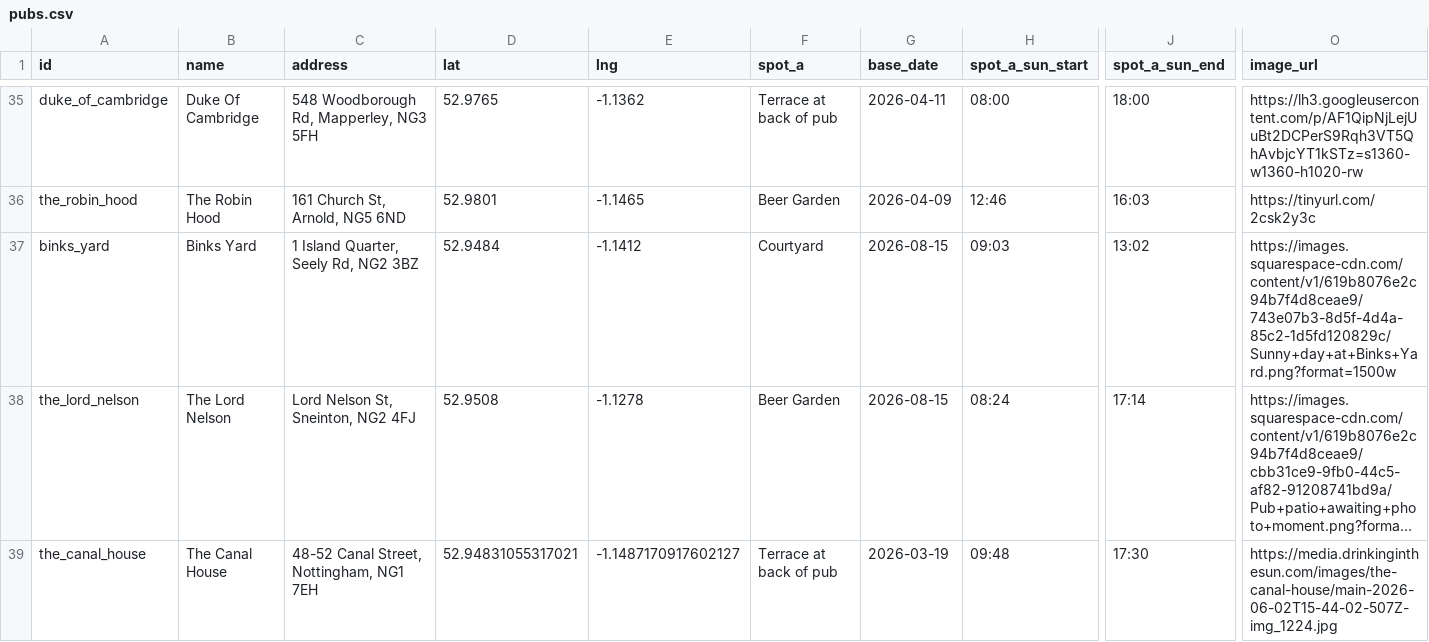
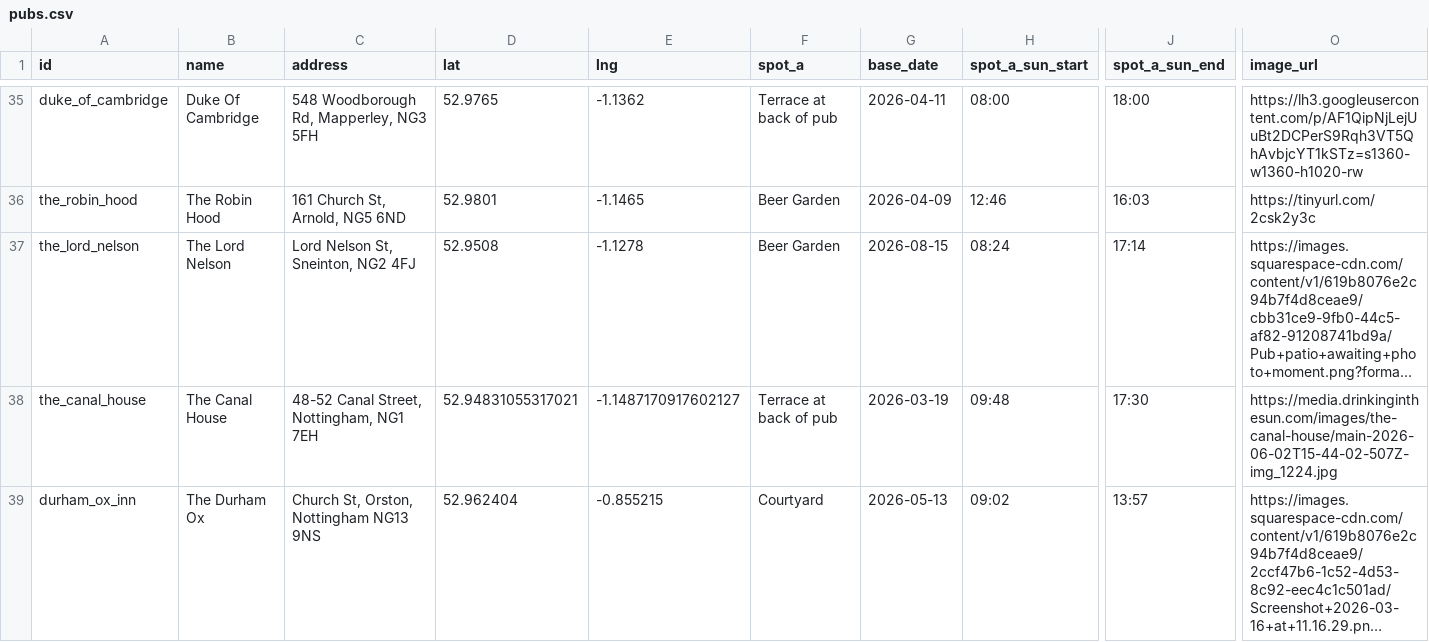
Before and after one commit to shawn845/DrinkingintheSun, a CSV file: app/public/data/pubs.csv, drawn as a sheet; only a part is shown, gaps mark what is left out; the shorter side is filled out with more unchanged rows; long unchanged cells end in …; rows hold the shown columns only; the diff names each change by its address in the sheet, - before the commit and + after, or states it on an @@ line.

Commit message:
Update pubs/routes via admin tool

```diff
--- a/app/public/data/pubs.csv
+++ b/app/public/data/pubs.csv
-row 37: binks_yard | Binks Yard | 1 Island Quarter, Seely Rd, NG2 3BZ | 52.9484 | -1.1412 | Courtyard | 2026-08-15 | 09:03 | 13:02 | https://images.squarespace-cdn.com/content/v1/619b8076e2c94b7f4d8ceae9/743e07b3-8d5f-4d4a-85c2-1d5fd120829c/Sunny+day+at+Binks+Yard.png?format=1500w
```
